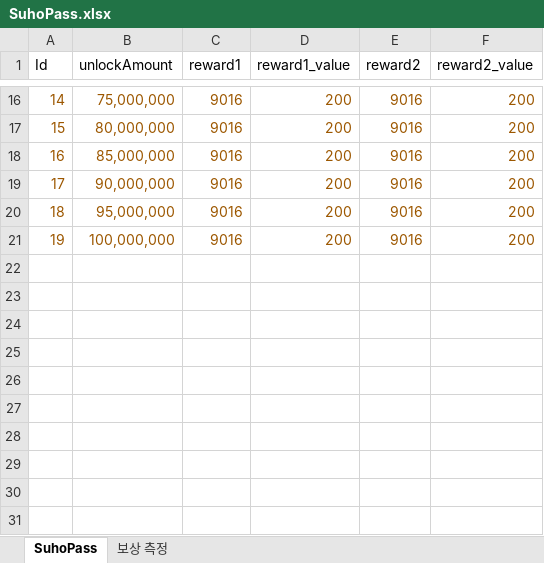
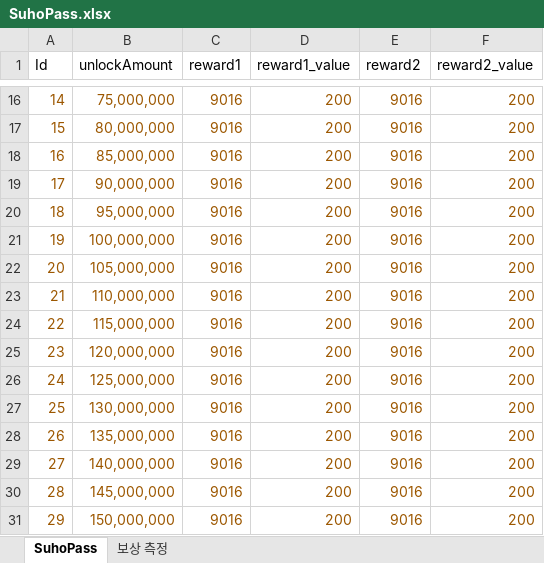
Before and after one commit to luckyzwei/Yosaki-1, an Excel workbook: Assets/06.Table/SuhoPass.xlsx, sheet SuhoPass, drawn as a sheet; only a part is shown, gaps mark what is left out; values as stored, in another font and other column widths than the file's, no borders; the diff names each change by its address in the sheet, - before the commit and + after, or states it on an @@ line.

```diff
--- a/Assets/06.Table/SuhoPass.xlsx (sheet SuhoPass)
+++ b/Assets/06.Table/SuhoPass.xlsx (sheet SuhoPass)
+row 22: 20 | 105,000,000 | 9016 | 200 | 9016 | 200
+row 23: 21 | 110,000,000 | 9016 | 200 | 9016 | 200
+row 24: 22 | 115,000,000 | 9016 | 200 | 9016 | 200
+row 25: 23 | 120,000,000 | 9016 | 200 | 9016 | 200
+row 26: 24 | 125,000,000 | 9016 | 200 | 9016 | 200
+row 27: 25 | 130,000,000 | 9016 | 200 | 9016 | 200
+row 28: 26 | 135,000,000 | 9016 | 200 | 9016 | 200
+row 29: 27 | 140,000,000 | 9016 | 200 | 9016 | 200
+row 30: 28 | 145,000,000 | 9016 | 200 | 9016 | 200
+row 31: 29 | 150,000,000 | 9016 | 200 | 9016 | 200
```
Also changed, not shown: sheet 보상 측정, Assets/06.Table/SuhopetTable.xlsx, 6 other files.
